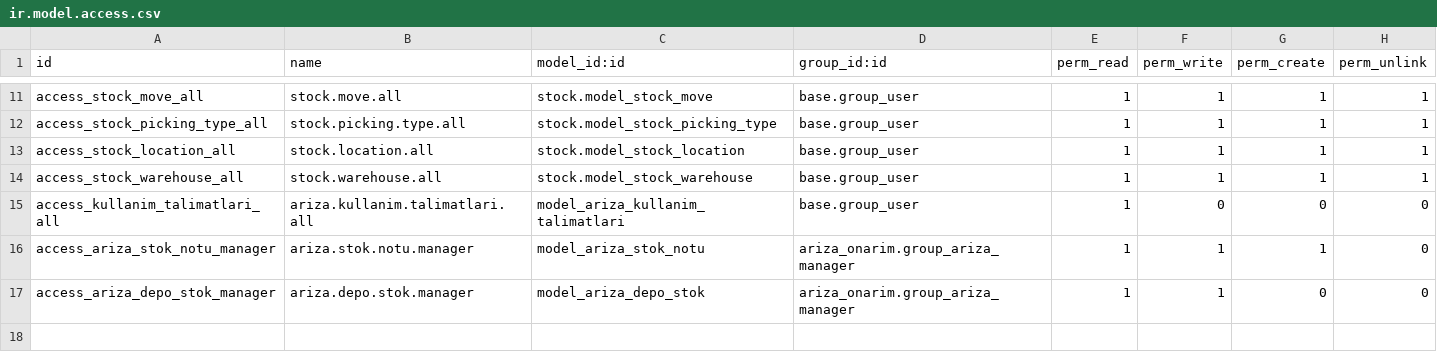
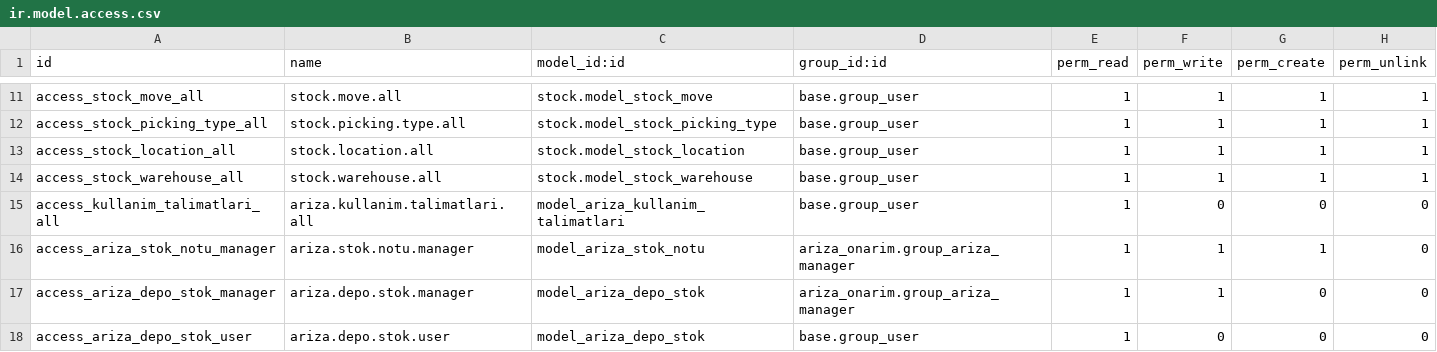
Before and after one commit to toftamars/ariza_onarim, a CSV file: ariza_onarim/security/ir.model.access.csv, drawn as a sheet; only a part is shown, gaps mark what is left out; the diff names each change by its address in the sheet, - before the commit and + after, or states it on an @@ line.

```diff
--- a/ariza_onarim/security/ir.model.access.csv
+++ b/ariza_onarim/security/ir.model.access.csv
+row 18: access_ariza_depo_stok_user | ariza.depo.stok.user | model_ariza_depo_stok | base.group_user | 1 | 0 | 0 | 0
```
Also changed, not shown: 2 other files.
